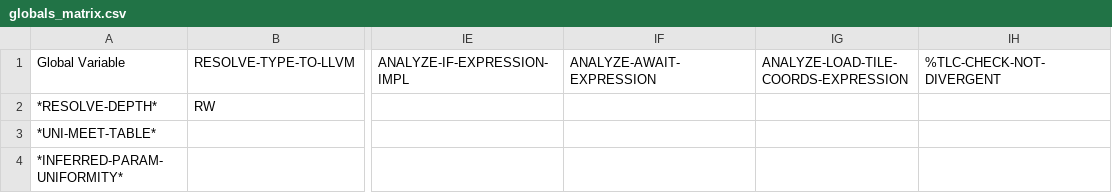
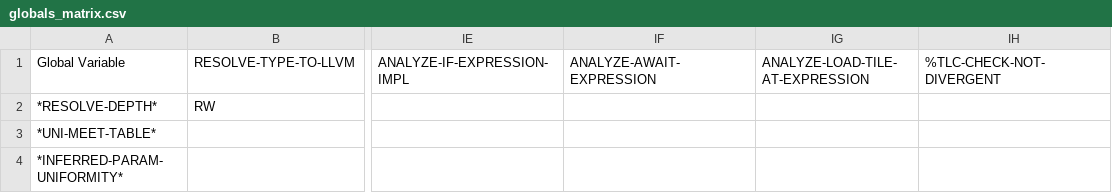
Before and after one commit to cperkinscperkins/crisp, a CSV file: docs/globals_matrix.csv, drawn as a sheet; only a part is shown, gaps mark what is left out; the diff names each change by its address in the sheet, - before the commit and + after, or states it on an @@ line.

```diff
--- a/docs/globals_matrix.csv
+++ b/docs/globals_matrix.csv
-IG1: ANALYZE-LOAD-TILE-COORDS-EXPRESSION
+IG1: ANALYZE-LOAD-TILE-AT-EXPRESSION
```
Also changed, not shown: docs/ideal_001_status.csv, 28 other files.
